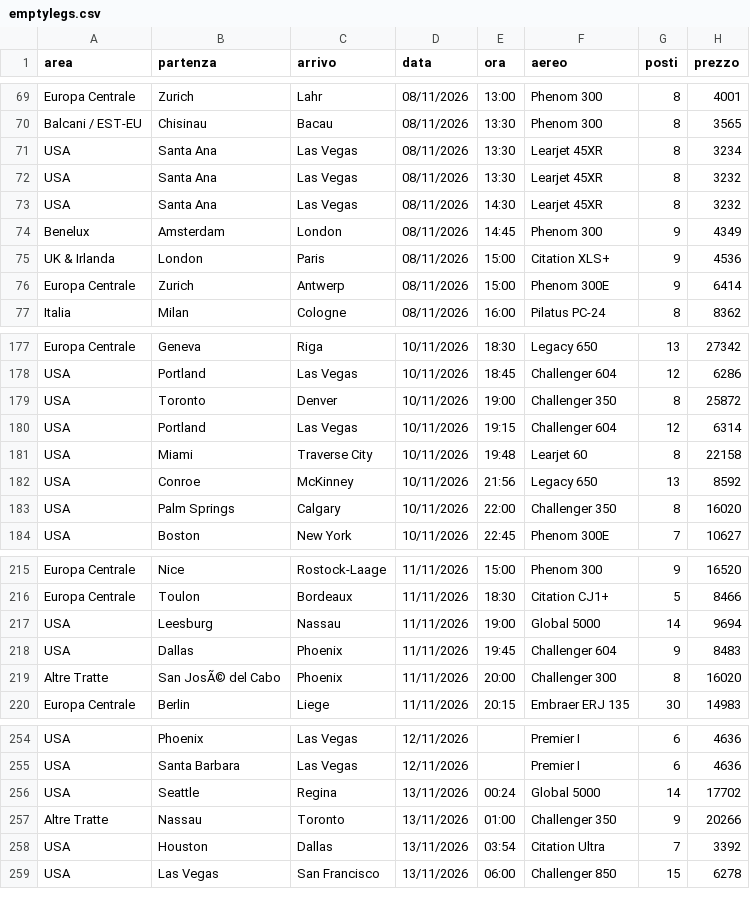
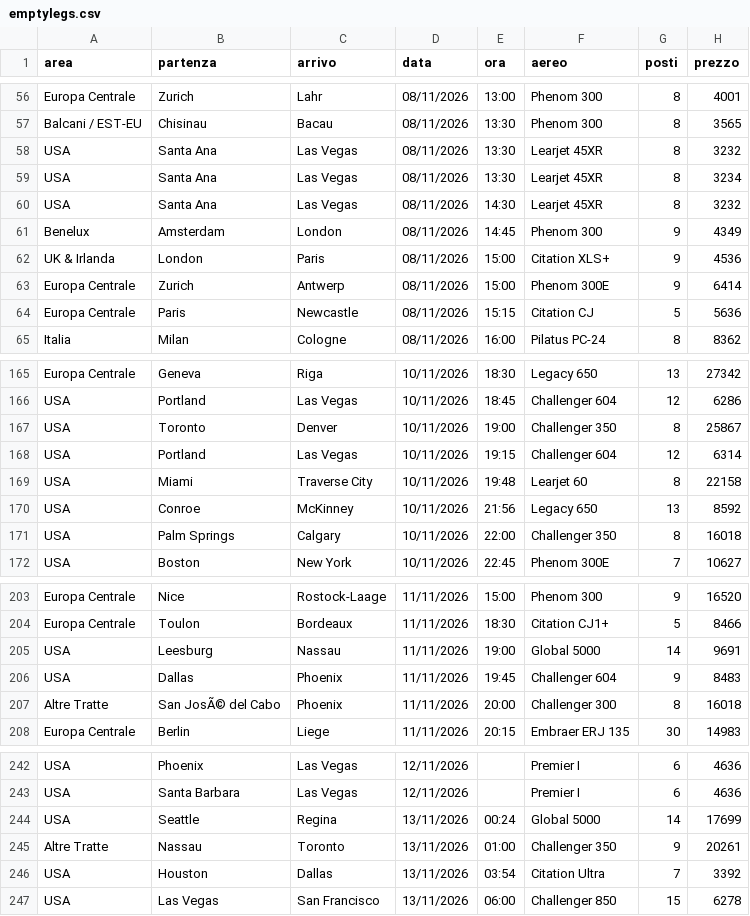
Before and after one commit to Stefano-1898/ypj-emptylegs, a CSV file: data/emptylegs.csv, drawn as a sheet; only a part is shown, gaps mark what is left out; the diff covers the shown part only.

```diff
--- a/data/emptylegs.csv
+++ b/data/emptylegs.csv
@@ -70,4 +57,4 @@ Europa Centrale,Zurich,Lahr,08/11/2026,13:00,Phenom 300,8,4001
 Balcani / EST-EU,Chisinau,Bacau,08/11/2026,13:30,Phenom 300,8,3565
+USA,Santa Ana,Las Vegas,08/11/2026,13:30,Learjet 45XR,8,3232
 USA,Santa Ana,Las Vegas,08/11/2026,13:30,Learjet 45XR,8,3234
-USA,Santa Ana,Las Vegas,08/11/2026,13:30,Learjet 45XR,8,3232
 USA,Santa Ana,Las Vegas,08/11/2026,14:30,Learjet 45XR,8,3232
@@ -76,2 +63,3 @@ UK & Irlanda,London,Paris,08/11/2026,15:00,Citation XLS+,9,4536
 Europa Centrale,Zurich,Antwerp,08/11/2026,15:00,Phenom 300E,9,6414
+Europa Centrale,Paris,Newcastle,08/11/2026,15:15,Citation CJ,5,5636
 Italia,Milan,Cologne,08/11/2026,16:00,Pilatus PC-24,8,8362
@@ -178,3 +166,3 @@ Europa Centrale,Geneva,Riga,10/11/2026,18:30,Legacy 650,13,27342
 USA,Portland,Las Vegas,10/11/2026,18:45,Challenger 604,12,6286
-USA,Toronto,Denver,10/11/2026,19:00,Challenger 350,8,25872
+USA,Toronto,Denver,10/11/2026,19:00,Challenger 350,8,25867
 USA,Portland,Las Vegas,10/11/2026,19:15,Challenger 604,12,6314
@@ -182,3 +170,3 @@ USA,Miami,Traverse City,10/11/2026,19:48,Learjet 60,8,22158
 USA,Conroe,McKinney,10/11/2026,21:56,Legacy 650,13,8592
-USA,Palm Springs,Calgary,10/11/2026,22:00,Challenger 350,8,16020
+USA,Palm Springs,Calgary,10/11/2026,22:00,Challenger 350,8,16018
 USA,Boston,New York,10/11/2026,22:45,Phenom 300E,7,10627
@@ -216,5 +204,5 @@ Europa Centrale,Nice,Rostock-Laage,11/11/2026,15:00,Phenom 300,9,16520
 Europa Centrale,Toulon,Bordeaux,11/11/2026,18:30,Citation CJ1+,5,8466
-USA,Leesburg,Nassau,11/11/2026,19:00,Global 5000,14,9694
+USA,Leesburg,Nassau,11/11/2026,19:00,Global 5000,14,9691
 USA,Dallas,Phoenix,11/11/2026,19:45,Challenger 604,9,8483
-Altre Tratte,San JosÃ© del Cabo,Phoenix,11/11/2026,20:00,Challenger 300,8,16020
+Altre Tratte,San JosÃ© del Cabo,Phoenix,11/11/2026,20:00,Challenger 300,8,16018
 Europa Centrale,Berlin,Liege,11/11/2026,20:15,Embraer ERJ 135,30,14983
@@ -255,4 +243,4 @@ USA,Phoenix,Las Vegas,12/11/2026,,Premier I,6,4636
 USA,Santa Barbara,Las Vegas,12/11/2026,,Premier I,6,4636
-USA,Seattle,Regina,13/11/2026,00:24,Global 5000,14,17702
-Altre Tratte,Nassau,Toronto,13/11/2026,01:00,Challenger 350,9,20266
+USA,Seattle,Regina,13/11/2026,00:24,Global 5000,14,17699
+Altre Tratte,Nassau,Toronto,13/11/2026,01:00,Challenger 350,9,20261
 USA,Houston,Dallas,13/11/2026,03:54,Citation Ultra,7,3392
```
Also changed, not shown: 3 added rows, 16 removed rows, 2 moved rows and 13 edited cells elsewhere in this file, data/emptylegs_v2.csv, 4 other files.
